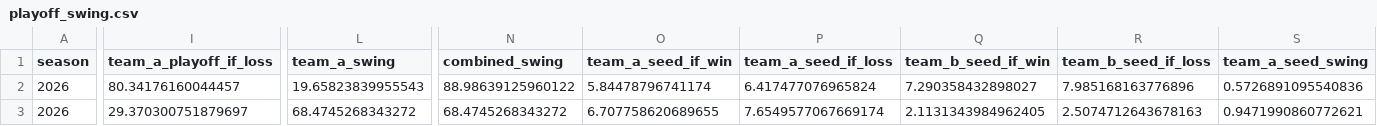
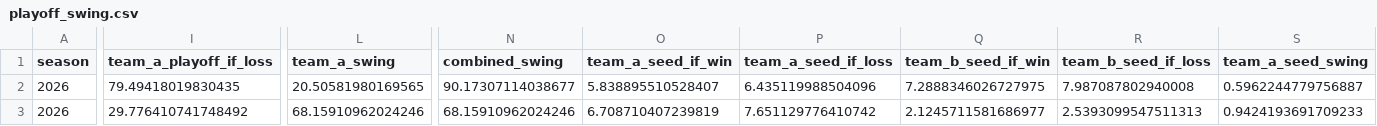
Before and after one commit to TheMathNinja/FAFL-GM-Dashboard, a CSV file: data/playoff_swing.csv, drawn as a sheet; only a part is shown, gaps mark what is left out; the diff covers the shown part only; the diff names each change by its address in the sheet, - before the commit and + after, or states it on an @@ line.

```diff
--- a/data/playoff_swing.csv
+++ b/data/playoff_swing.csv
-I2 (team_a_playoff_if_loss): 80.34176160044457
+I2 (team_a_playoff_if_loss): 79.49418019830435
-L2 (team_a_swing): 19.65823839955543
+L2 (team_a_swing): 20.50581980169565
-N2 (combined_swing): 88.98639125960122
+N2 (combined_swing): 90.17307114038677
-O2 (team_a_seed_if_win): 5.84478796741174
+O2 (team_a_seed_if_win): 5.838895510528407
-P2 (team_a_seed_if_loss): 6.417477076965824
+P2 (team_a_seed_if_loss): 6.435119988504096
-Q2 (team_b_seed_if_win): 7.290358432898027
+Q2 (team_b_seed_if_win): 7.2888346026727975
-R2 (team_b_seed_if_loss): 7.985168163776896
+R2 (team_b_seed_if_loss): 7.987087802940008
-S2 (team_a_seed_swing): 0.5726891095540836
+S2 (team_a_seed_swing): 0.5962244779756887
-I3 (team_a_playoff_if_loss): 29.370300751879697
+I3 (team_a_playoff_if_loss): 29.776410741748492
-L3 (team_a_swing): 68.4745268343272
+L3 (team_a_swing): 68.15910962024246
-N3 (combined_swing): 68.4745268343272
+N3 (combined_swing): 68.15910962024246
-O3 (team_a_seed_if_win): 6.707758620689655
+O3 (team_a_seed_if_win): 6.708710407239819
-P3 (team_a_seed_if_loss): 7.6549577067669174
+P3 (team_a_seed_if_loss): 7.651129776410742
-Q3 (team_b_seed_if_win): 2.1131343984962405
+Q3 (team_b_seed_if_win): 2.1245711581686977
-R3 (team_b_seed_if_loss): 2.5074712643678163
+R3 (team_b_seed_if_loss): 2.5393099547511313
-S3 (team_a_seed_swing): 0.9471990860772621
+S3 (team_a_seed_swing): 0.9424193691709233
```
Also changed, not shown: 137 edited cells elsewhere in this file, data/weekly_sharks_team_means.csv, docs/playoff-picture/week-12.csv, 36 other files.
